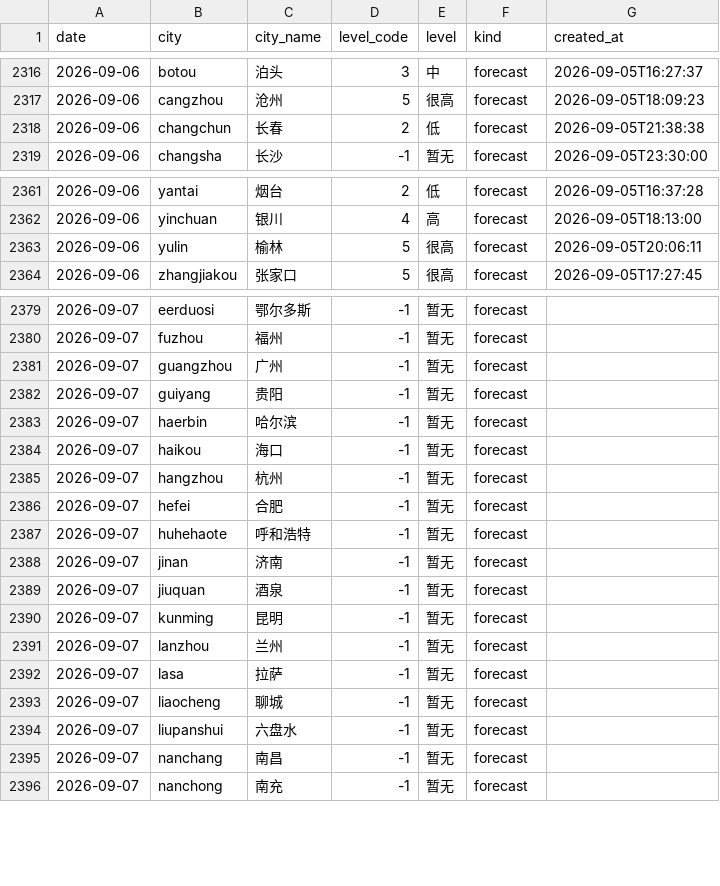
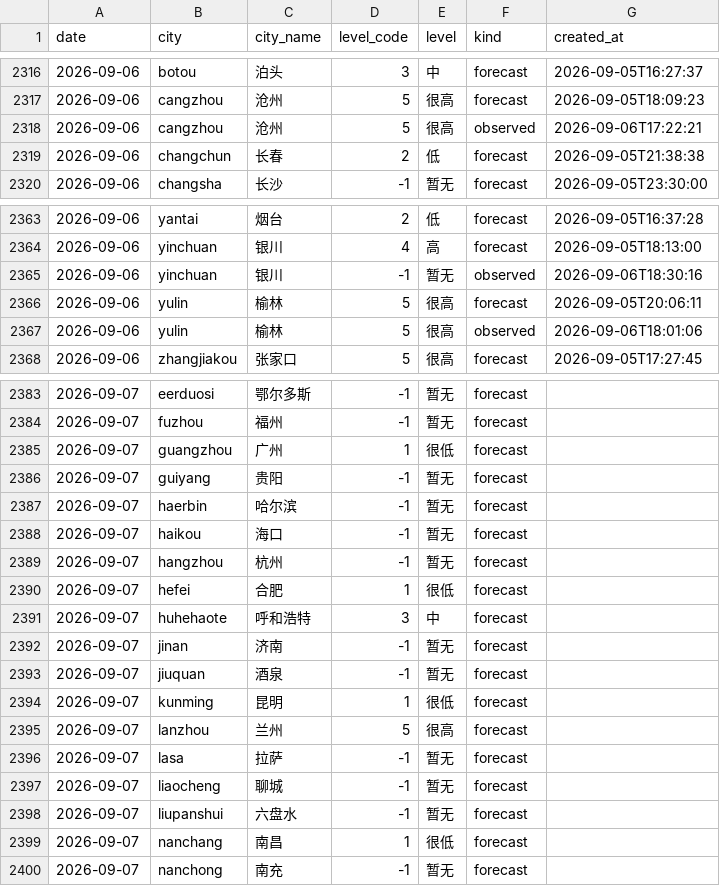
Before and after one commit to myysophia/pollen-sentinel, a CSV file: data/daily/pollen.csv, drawn as a sheet; only a part is shown, gaps mark what is left out; the diff covers the shown part only.

```diff
--- a/data/daily/pollen.csv
+++ b/data/daily/pollen.csv
@@ -2317,2 +2317,3 @@ date,city,city_name,level_code,level,kind,created_at
 2026-09-06,cangzhou,沧州,5,很高,forecast,2026-09-05T18:09:23
+2026-09-06,cangzhou,沧州,5,很高,observed,2026-09-06T17:22:21
 2026-09-06,changchun,长春,2,低,forecast,2026-09-05T21:38:38
@@ -2362,3 +2364,5 @@ date,city,city_name,level_code,level,kind,created_at
 2026-09-06,yinchuan,银川,4,高,forecast,2026-09-05T18:13:00
+2026-09-06,yinchuan,银川,-1,暂无,observed,2026-09-06T18:30:16
 2026-09-06,yulin,榆林,5,很高,forecast,2026-09-05T20:06:11
+2026-09-06,yulin,榆林,5,很高,observed,2026-09-06T18:01:06
 2026-09-06,zhangjiakou,张家口,5,很高,forecast,2026-09-05T17:27:45
@@ -2380,3 +2384,3 @@ date,city,city_name,level_code,level,kind,created_at
 2026-09-07,fuzhou,福州,-1,暂无,forecast,
-2026-09-07,guangzhou,广州,-1,暂无,forecast,
+2026-09-07,guangzhou,广州,1,很低,forecast,
 2026-09-07,guiyang,贵阳,-1,暂无,forecast,
@@ -2385,8 +2389,8 @@ date,city,city_name,level_code,level,kind,created_at
 2026-09-07,hangzhou,杭州,-1,暂无,forecast,
-2026-09-07,hefei,合肥,-1,暂无,forecast,
-2026-09-07,huhehaote,呼和浩特,-1,暂无,forecast,
+2026-09-07,hefei,合肥,1,很低,forecast,
+2026-09-07,huhehaote,呼和浩特,3,中,forecast,
 2026-09-07,jinan,济南,-1,暂无,forecast,
 2026-09-07,jiuquan,酒泉,-1,暂无,forecast,
-2026-09-07,kunming,昆明,-1,暂无,forecast,
-2026-09-07,lanzhou,兰州,-1,暂无,forecast,
+2026-09-07,kunming,昆明,1,很低,forecast,
+2026-09-07,lanzhou,兰州,5,很高,forecast,
 2026-09-07,lasa,拉萨,-1,暂无,forecast,
@@ -2394,3 +2398,3 @@ date,city,city_name,level_code,level,kind,created_at
 2026-09-07,liupanshui,六盘水,-1,暂无,forecast,
-2026-09-07,nanchang,南昌,-1,暂无,forecast,
+2026-09-07,nanchang,南昌,1,很低,forecast,
 2026-09-07,nanchong,南充,-1,暂无,forecast,
```
Also changed, not shown: 1 added row and 16 edited cells elsewhere in this file, data/daily/weather.csv, 18 other files.
